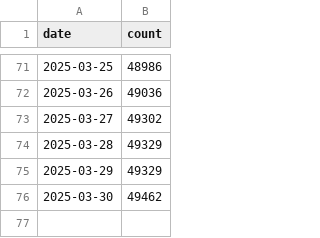
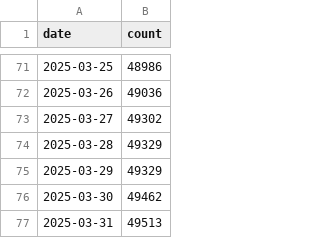
Before and after one commit to furen-button/furen-button, a CSV file: dataset/firebase/counts.csv, drawn as a sheet; only a part is shown, gaps mark what is left out; the diff names each change by its address in the sheet, - before the commit and + after, or states it on an @@ line.

```diff
--- a/dataset/firebase/counts.csv
+++ b/dataset/firebase/counts.csv
+row 77: 2025-03-31 | 49513
```
